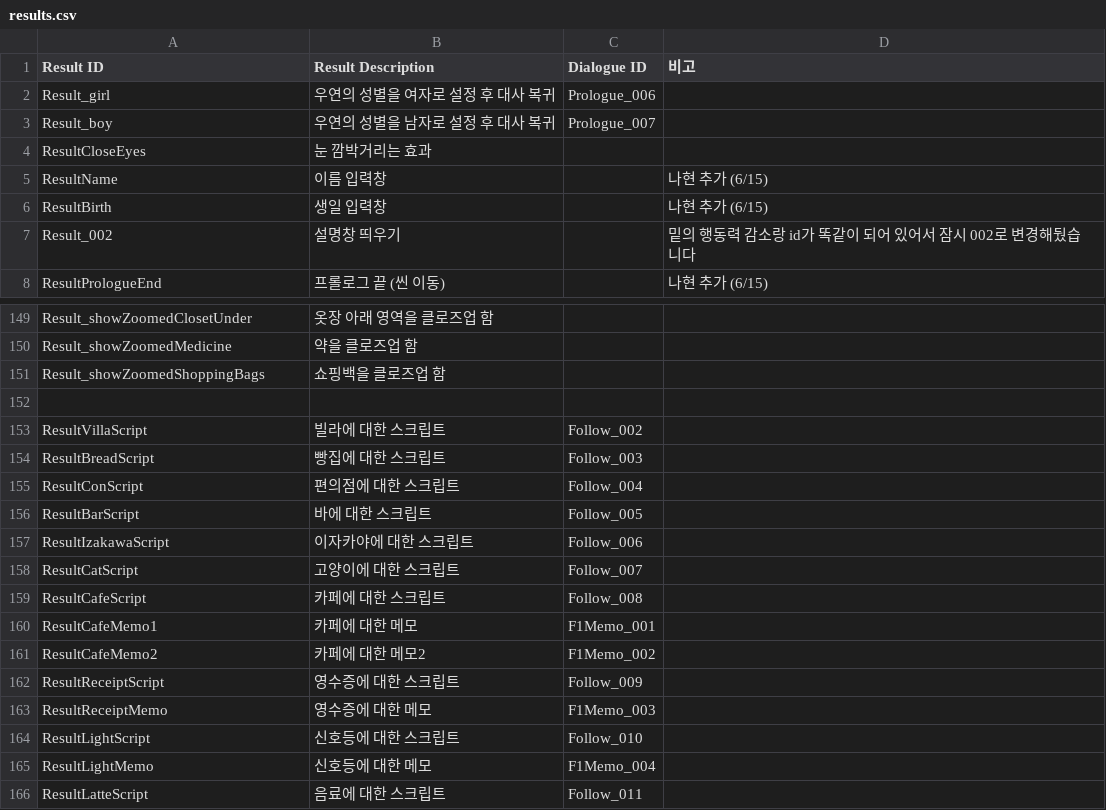
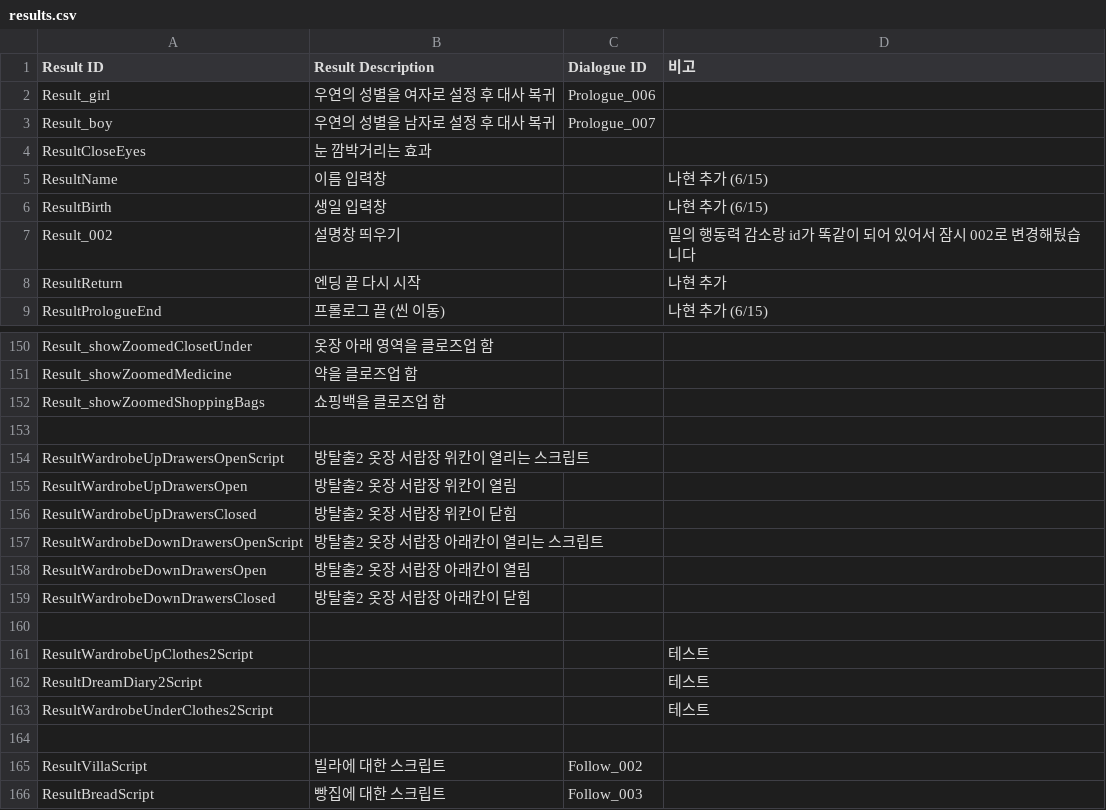
Before and after one commit to ollan365/Fate, a CSV file: Assets/Resources/Datas/results.csv, drawn as a sheet; only a part is shown, gaps mark what is left out; the shorter side is filled out with more unchanged rows.

```diff
--- a/Assets/Resources/Datas/results.csv
+++ b/Assets/Resources/Datas/results.csv
@@ -7,2 +7,3 @@ ResultBirth,생일 입력창,,나현 추가 (6/15)
 Result_002,설명창 띄우기,,밑의 행동력 감소랑 id가 똑같이 되어 있어서 잠시 002로 변경해뒀습니다
+ResultReturn,엔딩 끝 다시 시작,,나현 추가
 ResultPrologueEnd,프롤로그 끝 (씬 이동),,나현 추가 (6/15)
@@ -151,2 +152,13 @@ Result_showZoomedMedicine,약을 클로즈업 함,,
 Result_showZoomedShoppingBags,쇼핑백을 클로즈업 함,,
+,,,
+ResultWardrobeUpDrawersOpenScript,방탈출2 옷장 서랍장 위칸이 열리는 스크립트,,
+ResultWardrobeUpDrawersOpen,방탈출2 옷장 서랍장 위칸이 열림,,
+ResultWardrobeUpDrawersClosed,방탈출2 옷장 서랍장 위칸이 닫힘,,
+ResultWardrobeDownDrawersOpenScript,방탈출2 옷장 서랍장 아래칸이 열리는 스크립트,,
+ResultWardrobeDownDrawersOpen,방탈출2 옷장 서랍장 아래칸이 열림,,
+ResultWardrobeDownDrawersClosed,방탈출2 옷장 서랍장 아래칸이 닫힘,,
+,,,
+ResultWardrobeUpClothes2Script,,,테스트
+ResultDreamDiary2Script,,,테스트
+ResultWardrobeUnderClothes2Script,,,테스트
 ,,,
```
Also changed, not shown: Assets/Resources/Datas/conditions.csv, Assets/Resources/Datas/dialogues.csv, 8 other files.
